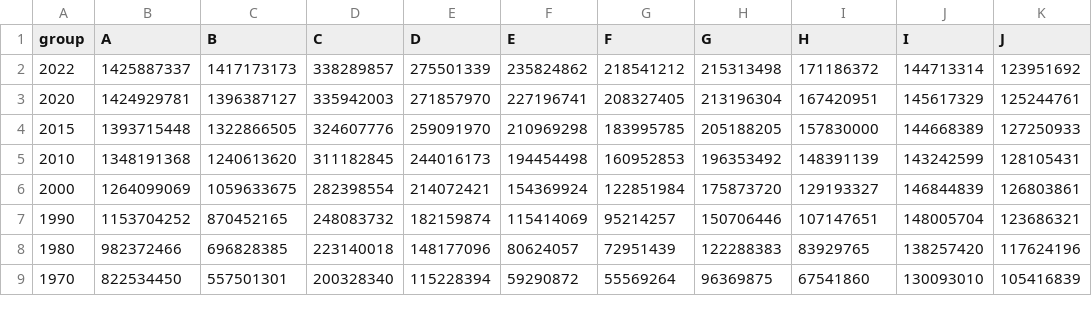
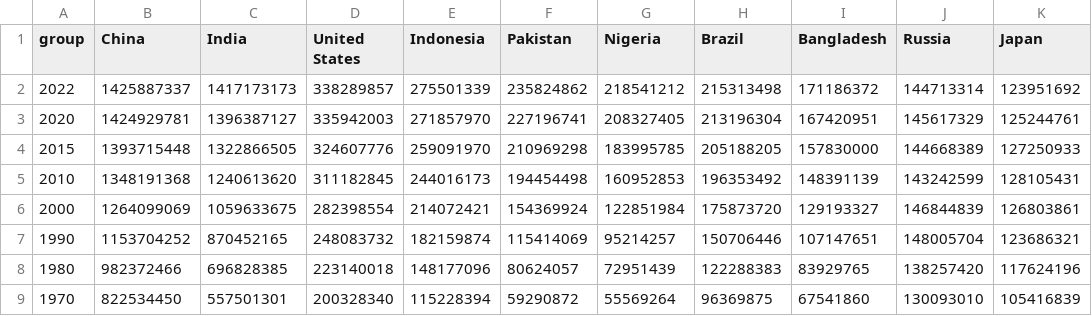
Before and after one commit to niswahnasyithah/Merise, a CSV file: barplot.csv, drawn as a sheet.

Commit message:
Add files via upload

```diff
--- a/barplot.csv
+++ b/barplot.csv
@@ -1,2 +1,2 @@
-group,A,B,C,D,E,F,G,H,I,J
+group,China,India,United States,Indonesia,Pakistan,Nigeria,Brazil,Bangladesh,Russia,Japan
 2022,1425887337,1417173173,338289857,275501339,235824862,218541212,215313498,171186372,144713314,123951692
```
